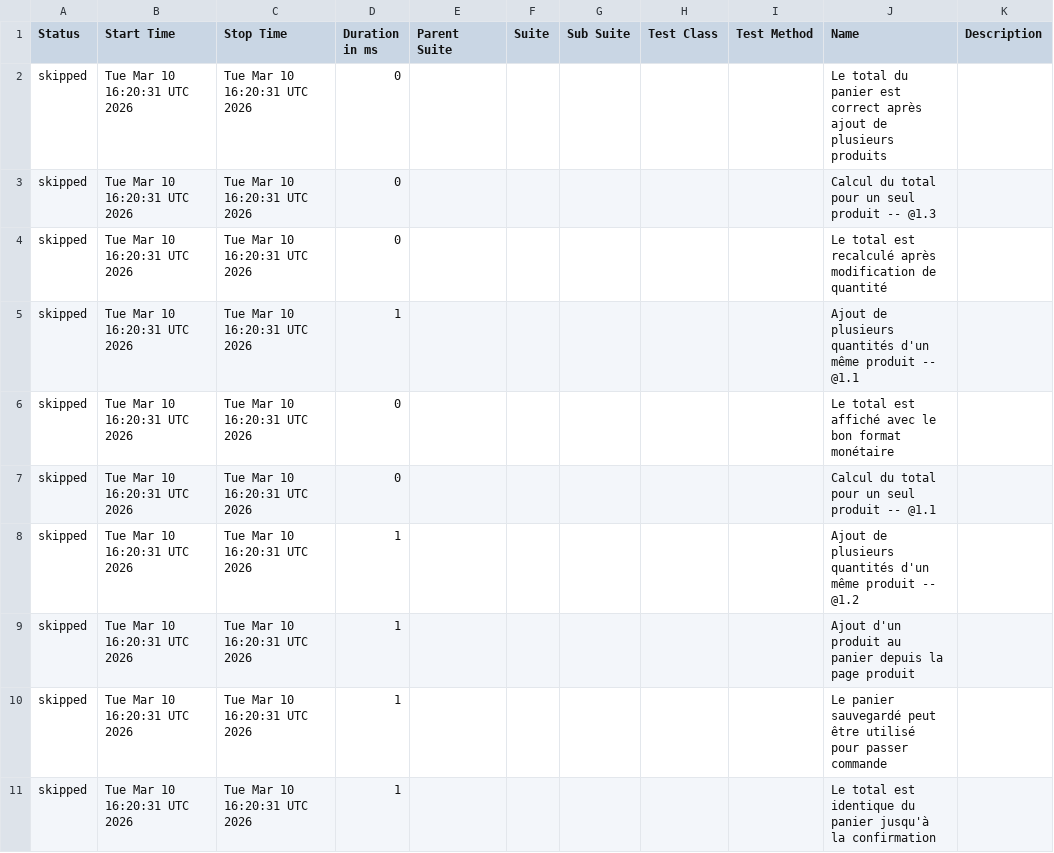
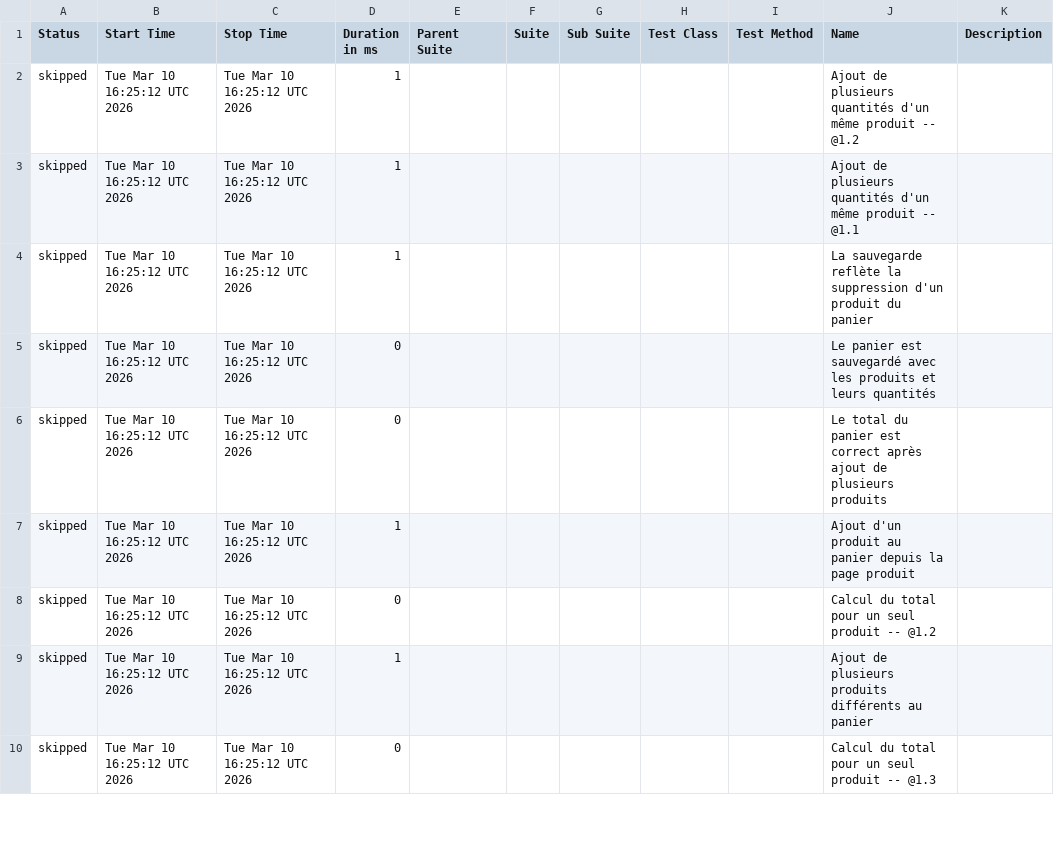
Before and after one commit to DemoBlaze/test_demoblaze, a CSV file: allure-chrome/data/suites.csv, drawn as a sheet; only a part is shown; the diff covers the shown part only.

```diff
--- a/allure-chrome/data/suites.csv
+++ b/allure-chrome/data/suites.csv
@@ -1,11 +1,10 @@
 "Status","Start Time","Stop Time","Duration in ms","Parent Suite","Suite","Sub Suite","Test Class","Test Method","Name","Description"
-"skipped","Tue Mar 10 16:20:31 UTC 2026","Tue Mar 10 16:20:31 UTC 2026","0","","","","","","Le total du panier est correct après ajout de plusieurs produits",""
-"skipped","Tue Mar 10 16:20:31 UTC 2026","Tue Mar 10 16:20:31 UTC 2026","0","","","","","","Calcul du total pour un seul produit -- @1.3 ",""
-"skipped","Tue Mar 10 16:20:31 UTC 2026","Tue Mar 10 16:20:31 UTC 2026","0","","","","","","Le total est recalculé après modification de quantité",""
-"skipped","Tue Mar 10 16:20:31 UTC 2026","Tue Mar 10 16:20:31 UTC 2026","1","","","","","","Ajout de plusieurs quantités d'un même produit -- @1.1 ",""
-"skipped","Tue Mar 10 16:20:31 UTC 2026","Tue Mar 10 16:20:31 UTC 2026","0","","","","","","Le total est affiché avec le bon format monétaire",""
-"skipped","Tue Mar 10 16:20:31 UTC 2026","Tue Mar 10 16:20:31 UTC 2026","0","","","","","","Calcul du total pour un seul produit -- @1.1 ",""
-"skipped","Tue Mar 10 16:20:31 UTC 2026","Tue Mar 10 16:20:31 UTC 2026","1","","","","","","Ajout de plusieurs quantités d'un même produit -- @1.2 ",""
-"skipped","Tue Mar 10 16:20:31 UTC 2026","Tue Mar 10 16:20:31 UTC 2026","1","","","","","","Ajout d'un produit au panier depuis la page produit",""
-"skipped","Tue Mar 10 16:20:31 UTC 2026","Tue Mar 10 16:20:31 UTC 2026","1","","","","","","Le panier sauvegardé peut être utilisé pour passer commande",""
-"skipped","Tue Mar 10 16:20:31 UTC 2026","Tue Mar 10 16:20:31 UTC 2026","1","","","","","","Le total est identique du panier jusqu'à la confirmation",""
+"skipped","Tue Mar 10 16:25:12 UTC 2026","Tue Mar 10 16:25:12 UTC 2026","1","","","","","","Ajout de plusieurs quantités d'un même produit -- @1.2 ",""
+"skipped","Tue Mar 10 16:25:12 UTC 2026","Tue Mar 10 16:25:12 UTC 2026","1","","","","","","Ajout de plusieurs quantités d'un même produit -- @1.1 ",""
+"skipped","Tue Mar 10 16:25:12 UTC 2026","Tue Mar 10 16:25:12 UTC 2026","1","","","","","","La sauvegarde reflète la suppression d'un produit du panier",""
+"skipped","Tue Mar 10 16:25:12 UTC 2026","Tue Mar 10 16:25:12 UTC 2026","0","","","","","","Le panier est sauvegardé avec les produits et leurs quantités",""
+"skipped","Tue Mar 10 16:25:12 UTC 2026","Tue Mar 10 16:25:12 UTC 2026","0","","","","","","Le total du panier est correct après ajout de plusieurs produits",""
+"skipped","Tue Mar 10 16:25:12 UTC 2026","Tue Mar 10 16:25:12 UTC 2026","1","","","","","","Ajout d'un produit au panier depuis la page produit",""
+"skipped","Tue Mar 10 16:25:12 UTC 2026","Tue Mar 10 16:25:12 UTC 2026","0","","","","","","Calcul du total pour un seul produit -- @1.2 ",""
+"skipped","Tue Mar 10 16:25:12 UTC 2026","Tue Mar 10 16:25:12 UTC 2026","1","","","","","","Ajout de plusieurs produits différents au panier",""
+"skipped","Tue Mar 10 16:25:12 UTC 2026","Tue Mar 10 16:25:12 UTC 2026","0","","","","","","Calcul du total pour un seul produit -- @1.3 ",""
```
Also changed, not shown: 2 added rows, 1 removed row and 25 edited cells elsewhere in this file, allure-chrome/data/behaviors.csv, 42 other files.
